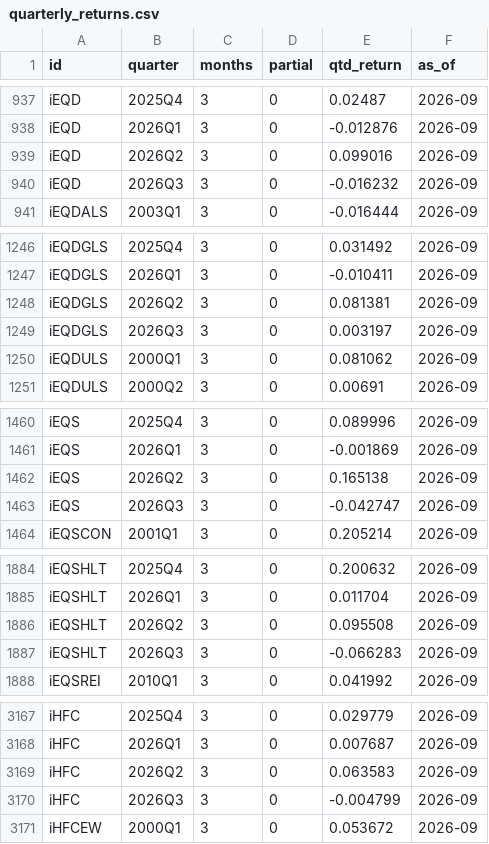
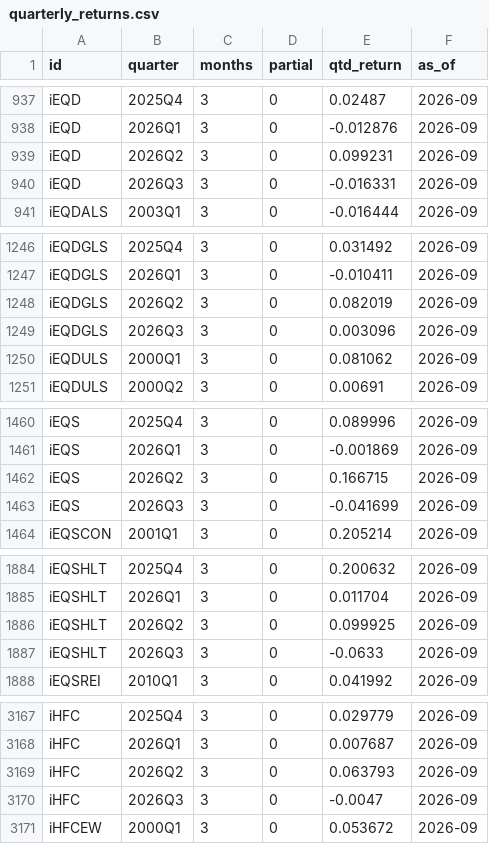
Before and after one commit to pivotalpath/publicdata, a CSV file: quarterly_returns.csv, drawn as a sheet; only a part is shown, gaps mark what is left out; the diff covers the shown part only.

Commit message:
update quarterly_returns.csv 2026-11-13

```diff
--- a/quarterly_returns.csv
+++ b/quarterly_returns.csv
@@ -938,4 +938,4 @@ iEQD,2025Q4,3,0,0.02487,2026-09
 iEQD,2026Q1,3,0,-0.012876,2026-09
-iEQD,2026Q2,3,0,0.099016,2026-09
-iEQD,2026Q3,3,0,-0.016232,2026-09
+iEQD,2026Q2,3,0,0.099231,2026-09
+iEQD,2026Q3,3,0,-0.016331,2026-09
 iEQDALS,2003Q1,3,0,-0.016444,2026-09
@@ -1247,4 +1247,4 @@ iEQDGLS,2025Q4,3,0,0.031492,2026-09
 iEQDGLS,2026Q1,3,0,-0.010411,2026-09
-iEQDGLS,2026Q2,3,0,0.081381,2026-09
-iEQDGLS,2026Q3,3,0,0.003197,2026-09
+iEQDGLS,2026Q2,3,0,0.082019,2026-09
+iEQDGLS,2026Q3,3,0,0.003096,2026-09
 iEQDULS,2000Q1,3,0,0.081062,2026-09
@@ -1461,4 +1461,4 @@ iEQS,2025Q4,3,0,0.089996,2026-09
 iEQS,2026Q1,3,0,-0.001869,2026-09
-iEQS,2026Q2,3,0,0.165138,2026-09
-iEQS,2026Q3,3,0,-0.042747,2026-09
+iEQS,2026Q2,3,0,0.166715,2026-09
+iEQS,2026Q3,3,0,-0.041699,2026-09
 iEQSCON,2001Q1,3,0,0.205214,2026-09
@@ -1885,4 +1885,4 @@ iEQSHLT,2025Q4,3,0,0.200632,2026-09
 iEQSHLT,2026Q1,3,0,0.011704,2026-09
-iEQSHLT,2026Q2,3,0,0.095508,2026-09
-iEQSHLT,2026Q3,3,0,-0.066283,2026-09
+iEQSHLT,2026Q2,3,0,0.099925,2026-09
+iEQSHLT,2026Q3,3,0,-0.0633,2026-09
 iEQSREI,2010Q1,3,0,0.041992,2026-09
@@ -3168,4 +3168,4 @@ iHFC,2025Q4,3,0,0.029779,2026-09
 iHFC,2026Q1,3,0,0.007687,2026-09
-iHFC,2026Q2,3,0,0.063583,2026-09
-iHFC,2026Q3,3,0,-0.004799,2026-09
+iHFC,2026Q2,3,0,0.063793,2026-09
+iHFC,2026Q3,3,0,-0.0047,2026-09
 iHFCEW,2000Q1,3,0,0.053672,2026-09
```
Also changed, not shown: 4 edited cells elsewhere in this file.
